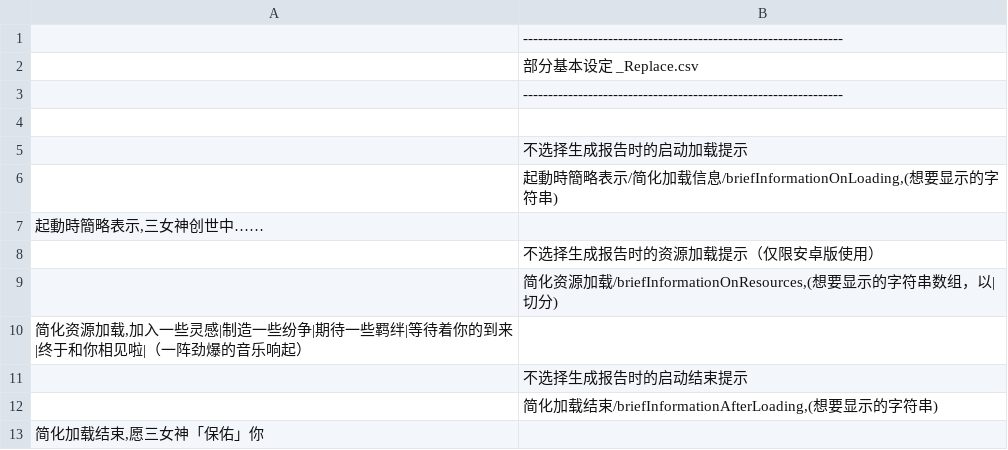
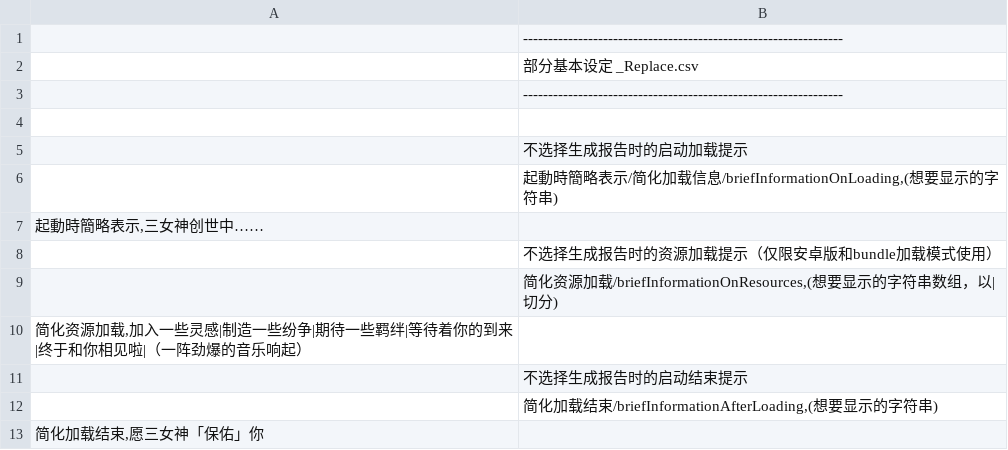
Before and after one commit to yikisi/2, a CSV file: csv/_Replace.csv, drawn as a sheet.

Commit message:
feat: updates _Replace.csv

```diff
--- a/csv/_Replace.csv
+++ b/csv/_Replace.csv
@@ -7,3 +7,3 @@
 起動時簡略表示,三女神创世中……
-;不选择生成报告时的资源加载提示（仅限安卓版使用）
+;不选择生成报告时的资源加载提示（仅限安卓版和bundle加载模式使用）
 ;简化资源加载/briefInformationOnResources,(想要显示的字符串数组，以|切分)
```
